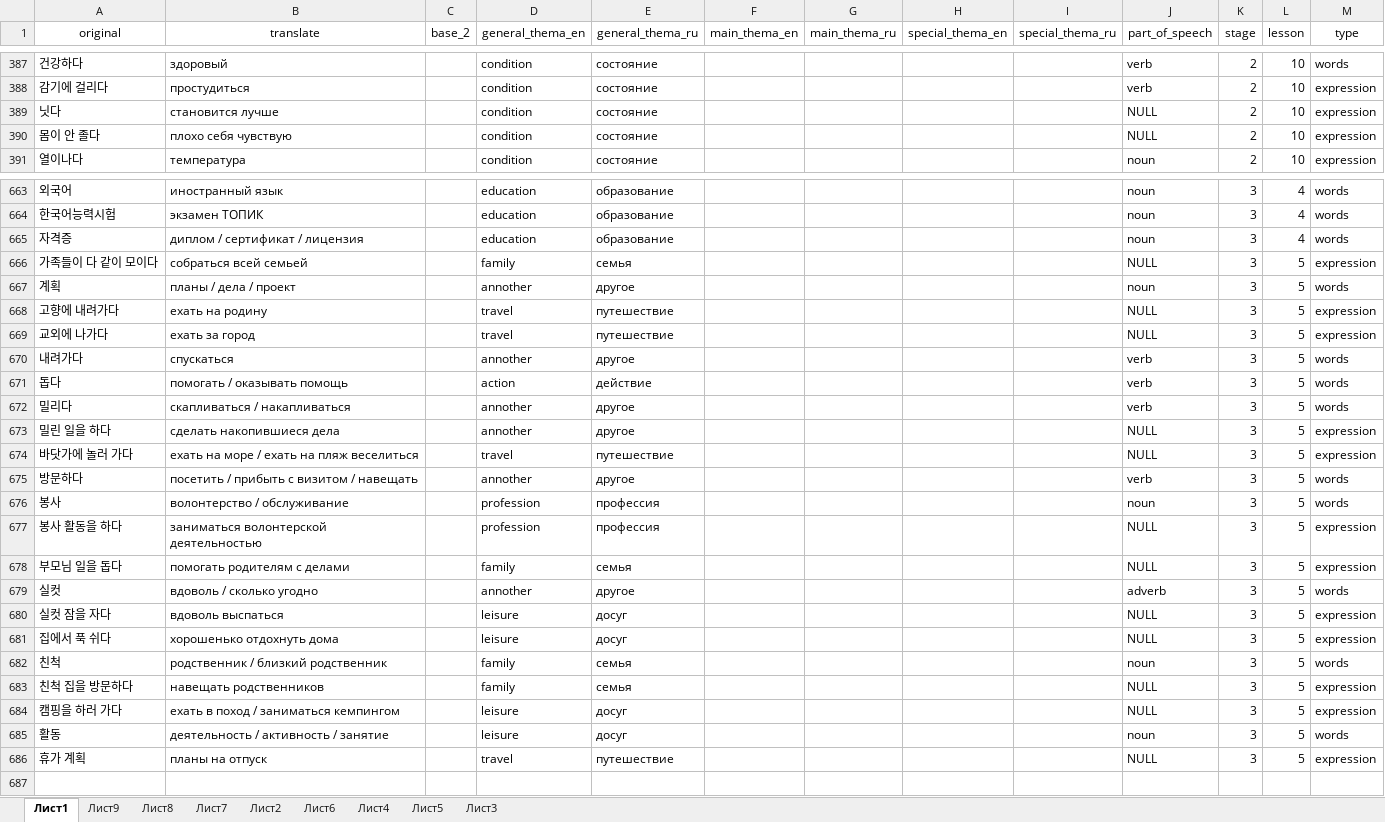
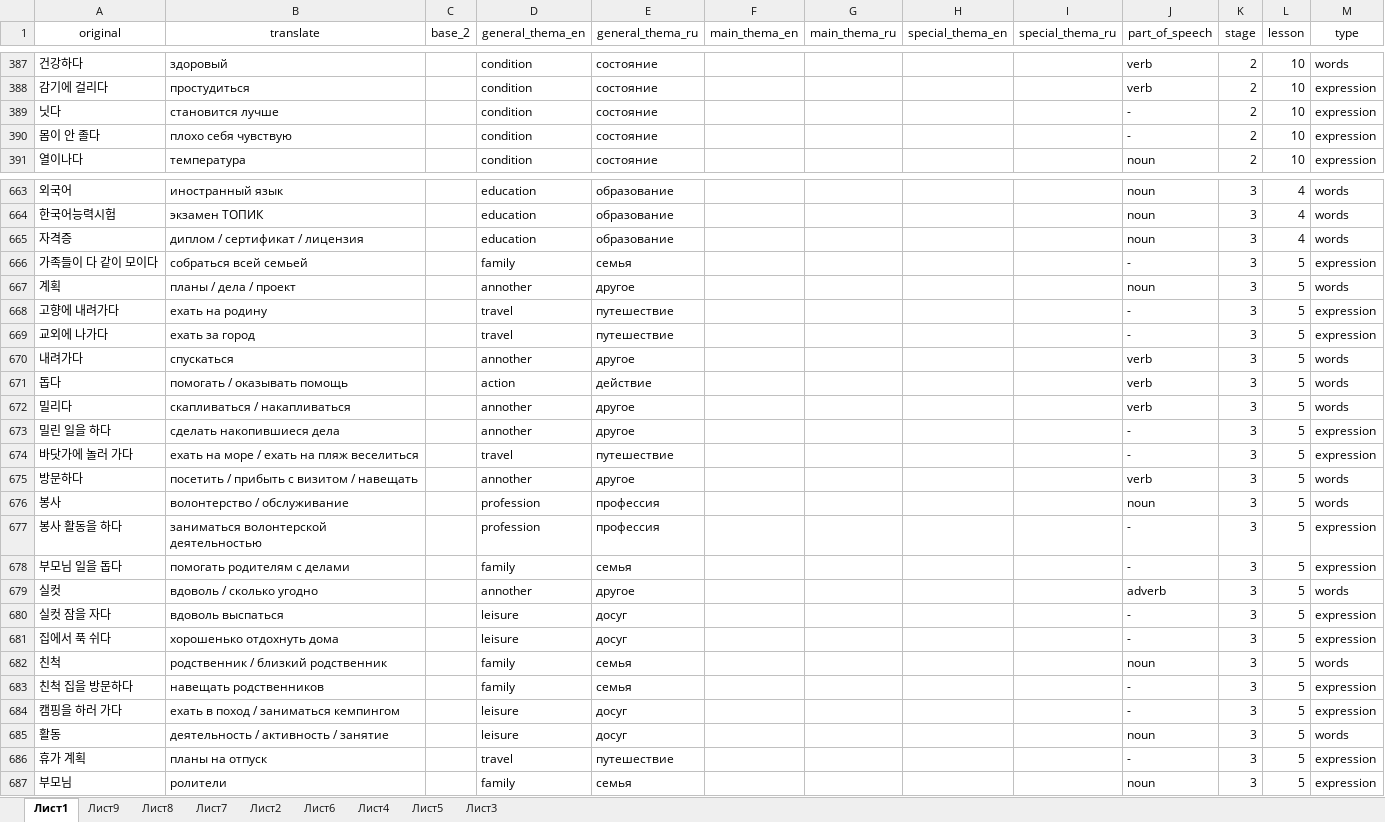
Before and after one commit to zinchuk0480/korean, an Excel workbook: static/word_db.xlsx, sheet Лист1, drawn as a sheet; only a part is shown, gaps mark what is left out; values as stored, in another font and other column widths than the file's, no borders; conditional formats not drawn; the diff covers the shown part only; the diff names each change by its address in the sheet, - before the commit and + after, or states it on an @@ line.

```diff
--- a/static/word_db.xlsx (sheet Лист1)
+++ b/static/word_db.xlsx (sheet Лист1)
-J389:J390 (part_of_speech): NULL
+J389:J390 (part_of_speech): -
-J666 (part_of_speech): NULL
+J666 (part_of_speech): -
-J668:J669 (part_of_speech): NULL
+J668:J669 (part_of_speech): -
-J673:J674 (part_of_speech): NULL
+J673:J674 (part_of_speech): -
-J677:J678 (part_of_speech): NULL
+J677:J678 (part_of_speech): -
-J680:J681 (part_of_speech): NULL
+J680:J681 (part_of_speech): -
-J683:J684 (part_of_speech): NULL
+J683:J684 (part_of_speech): -
-J686 (part_of_speech): NULL
+J686 (part_of_speech): -
+row 687: 부모님 | ролители |  | family | семья |  |  |  |  | noun | 3 | 5 | expression
```
Also changed, not shown: 94 edited cells elsewhere in this sheet, 1 other file.
